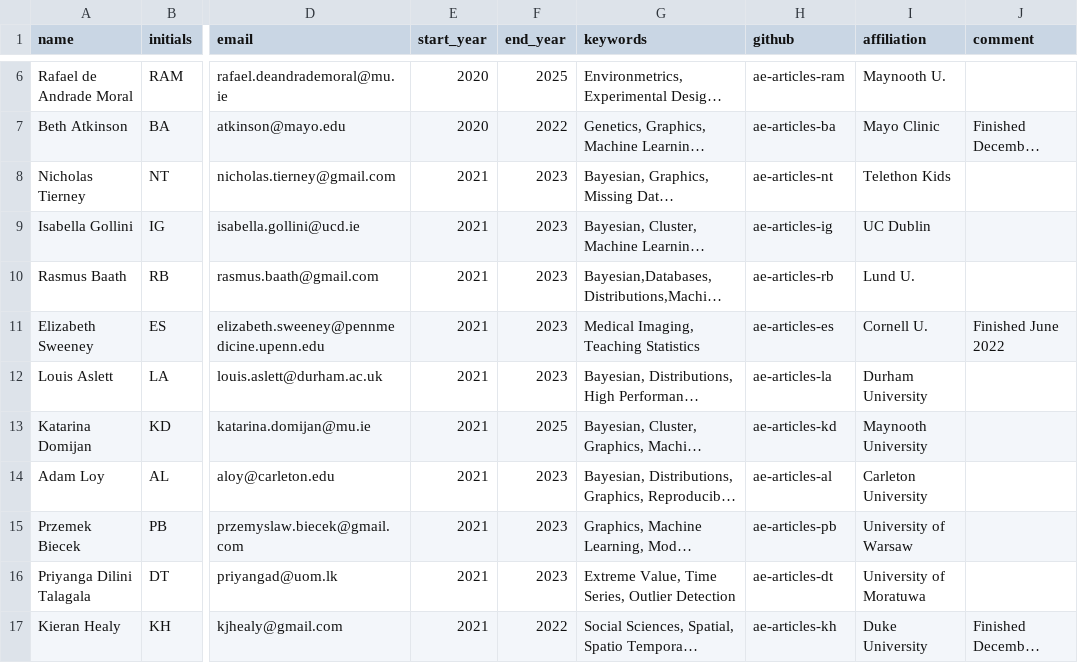
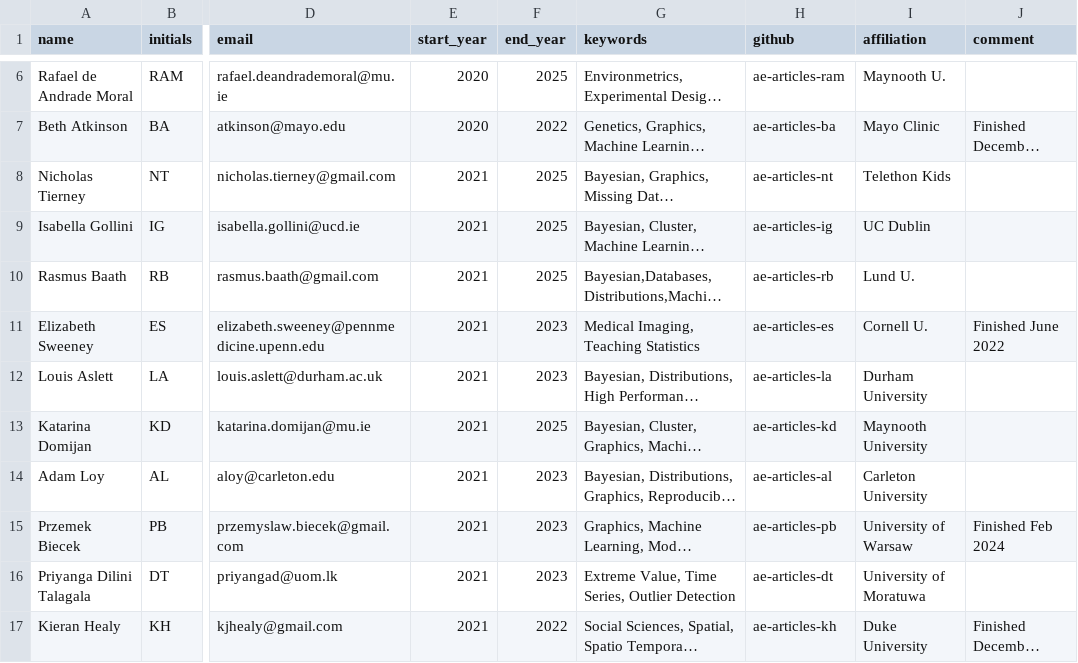
Before and after one commit to rjournal/rj, a CSV file: inst/associate-editors.csv, drawn as a sheet; only a part is shown, gaps mark what is left out; long unchanged cells end in …; the diff names each change by its address in the sheet, - before the commit and + after, or states it on an @@ line.

Commit message:
Update associate-editors.csv

```diff
--- a/inst/associate-editors.csv
+++ b/inst/associate-editors.csv
-F8:F10 (end_year): 2023
+F8:F10 (end_year): 2025
-J15 (comment): (empty)
+J15 (comment): Finished Feb 2024
```
